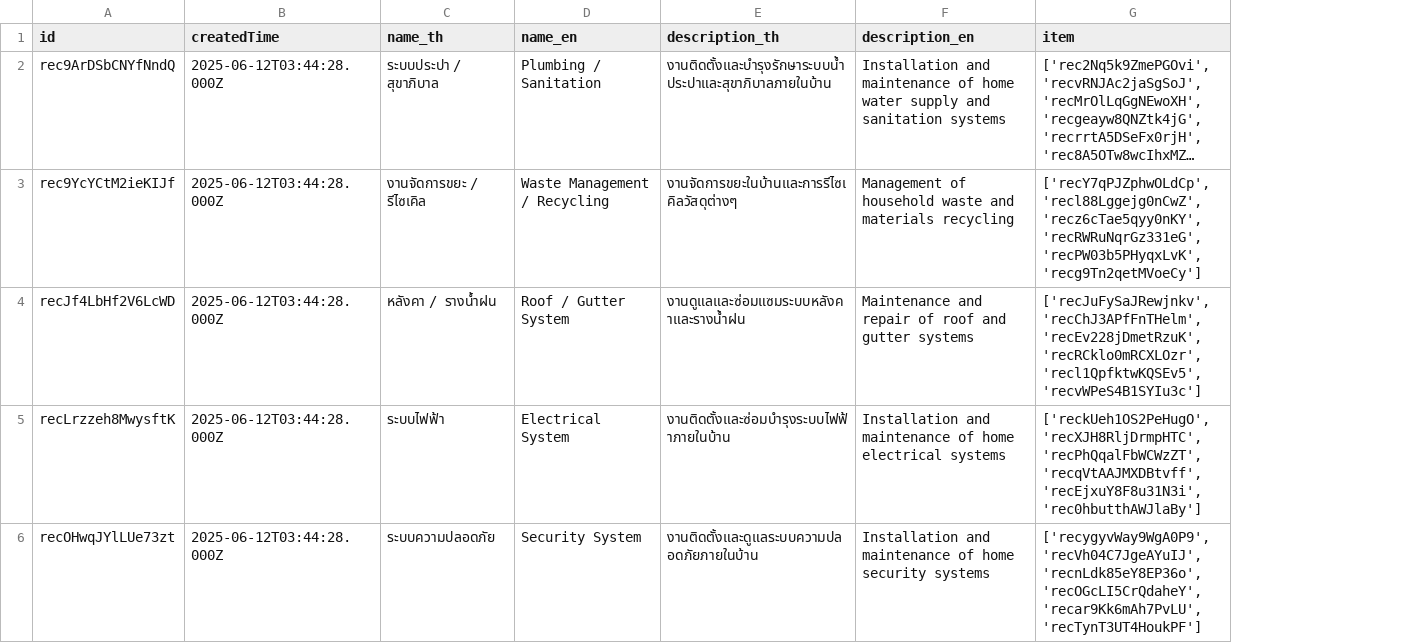
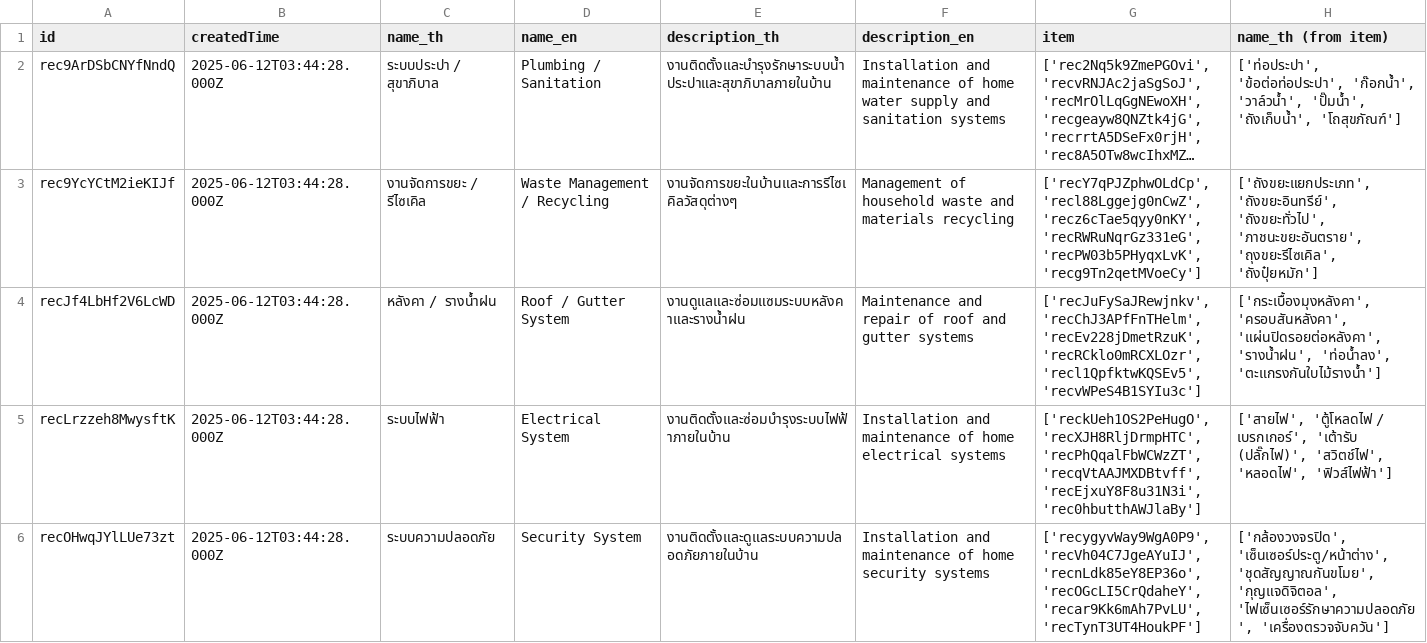
Before and after one commit to watchtec-scg/knowledge-graph-data, a CSV file: data/category.csv, drawn as a sheet; only a part is shown; long unchanged cells end in …; the diff names each change by its address in the sheet, - before the commit and + after, or states it on an @@ line.

Commit message:
add document and change id from uuid to name_th

```diff
--- a/data/category.csv
+++ b/data/category.csv
+column H (name_th (from item)), rows 2-6: ['ท่อประปา', 'ข้อต่อท่อประปา', 'ก๊อกน้ำ', 'วาล์วน้ำ', 'ปั๊มน้ำ', 'ถังเก็บน้ำ', 'โถสุขภัณฑ์'] | ['ถังขยะแยกประเภท', 'ถังขยะอินทรีย์', 'ถังขยะทั่วไป', 'ภาชนะขยะอันตราย', 'ถุงขยะรีไซเคิล', 'ถังปุ๋ยหมัก'] | ['กระเบื้องมุงหลังคา', 'ครอบสันหลังคา', 'แผ่นปิดรอยต่อหลังคา', 'รางน้ำฝน', 'ท่อน้ำลง', 'ตะแกรงกันใบไม้รางน้ำ'] | ['สายไฟ', 'ตู้โหลดไฟ / เบรกเกอร์', 'เต้ารับ (ปลั๊กไฟ)', 'สวิตช์ไฟ', 'หลอดไฟ', 'ฟิวส์ไฟฟ้า'] | ['กล้องวงจรปิด', 'เซ็นเซอร์ประตู/หน้าต่าง', 'ชุดสัญญาณกันขโมย', 'กุญแจดิจิตอล', 'ไฟเซ็นเซอร์รักษาความปลอดภัย', 'เครื่องตรวจจับควัน']
```
Also changed, not shown: data/provider_belongs_to_bu.csv, 17 other files.
